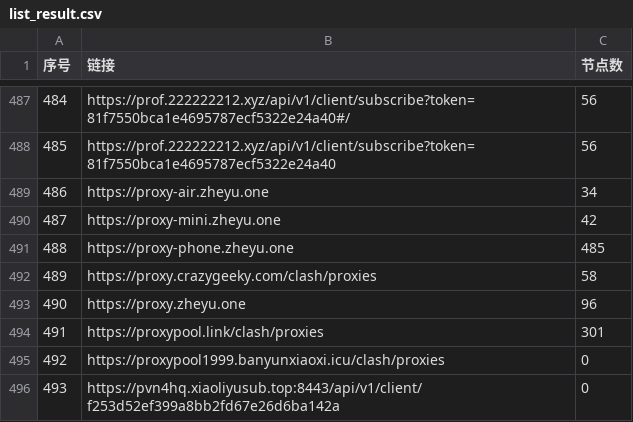
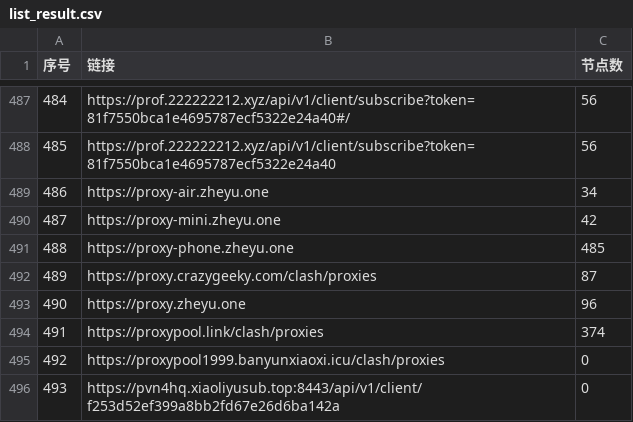
Before and after one commit to lcq61871/NoMoreWalls, a CSV file: list_result.csv, drawn as a sheet; only a part is shown, gaps mark what is left out; the diff covers the shown part only.

```diff
--- a/list_result.csv
+++ b/list_result.csv
@@ -491,5 +491,5 @@
 488,https://proxy-phone.zheyu.one,485
-489,https://proxy.crazygeeky.com/clash/proxies,58
+489,https://proxy.crazygeeky.com/clash/proxies,87
 490,https://proxy.zheyu.one,96
-491,https://proxypool.link/clash/proxies,301
+491,https://proxypool.link/clash/proxies,374
 492,https://proxypool1999.banyunxiaoxi.icu/clash/proxies,0
```
Also changed, not shown: 98 edited cells elsewhere in this file, 47 other files.
